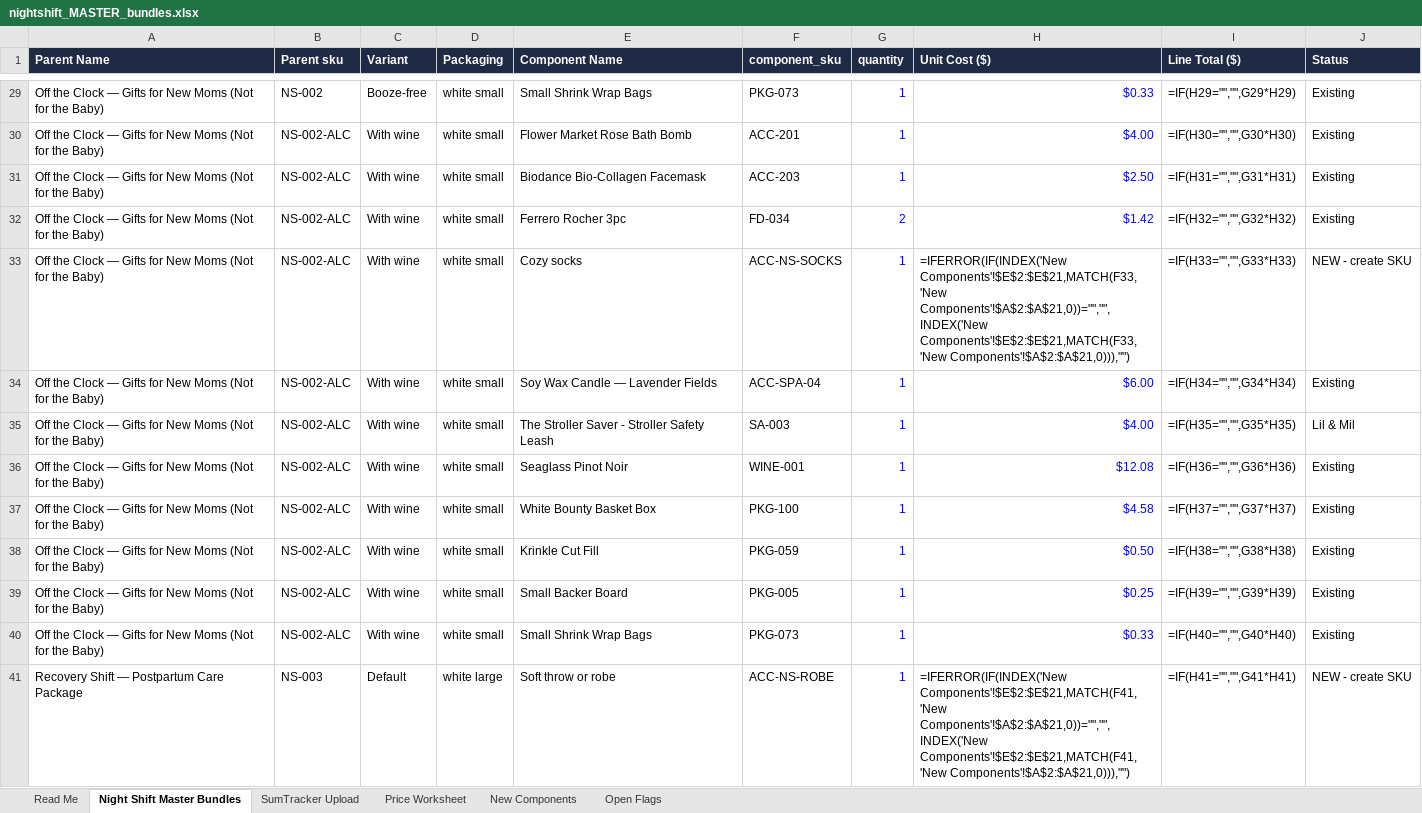
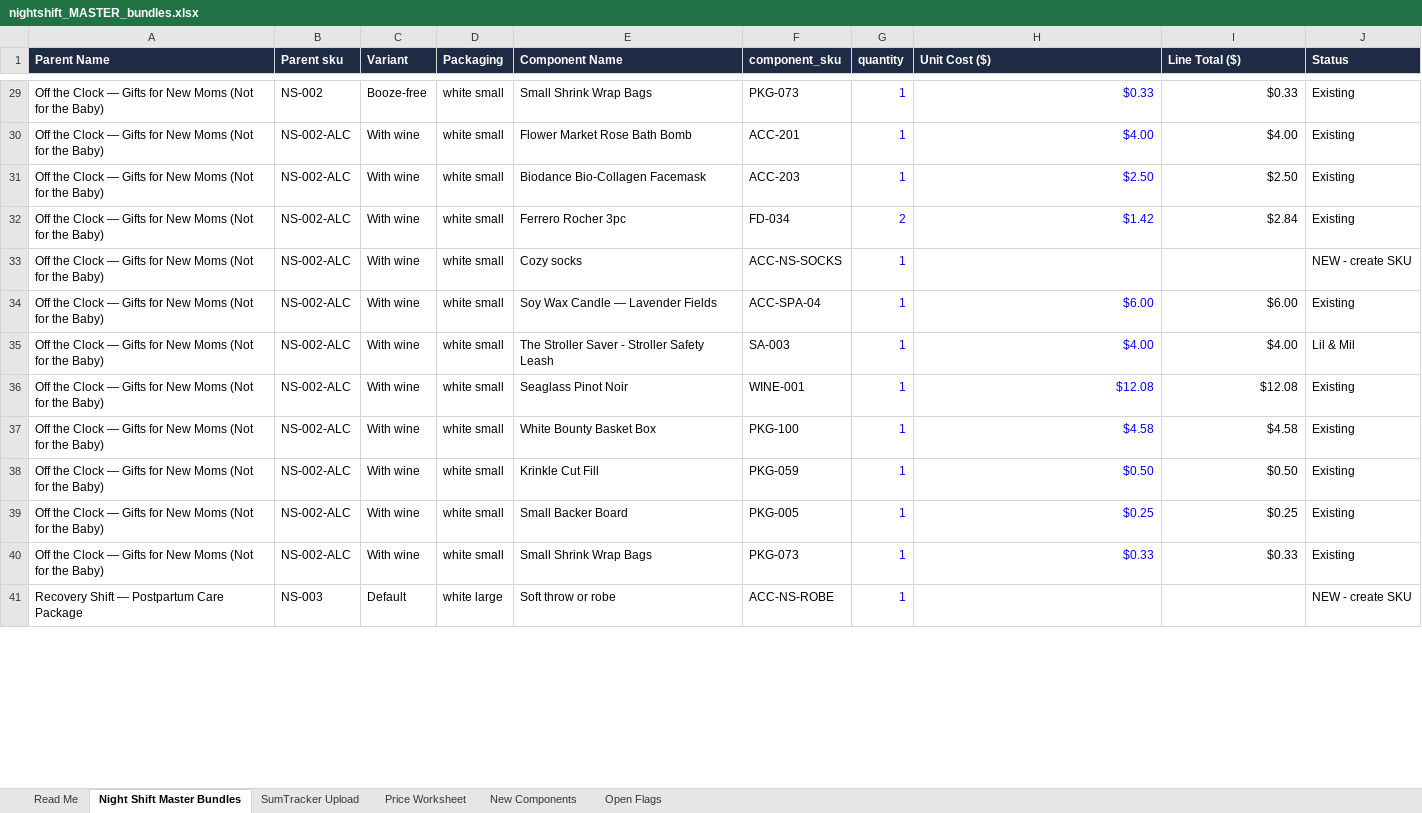
Before and after one commit to jgrasty123/Night-Shift-Gifts, an Excel workbook: catalog/nightshift_MASTER_bundles.xlsx, sheet Night Shift Master Bundles, drawn as a sheet; only a part is shown, gaps mark what is left out; values as stored, in another font and other column widths than the file's, no borders; formulas without a stored value are shown as written; the diff covers the shown part only; the diff names each change by its address in the sheet, - before the commit and + after, or states it on an @@ line.

```diff
--- a/catalog/nightshift_MASTER_bundles.xlsx (sheet Night Shift Master Bundles)
+++ b/catalog/nightshift_MASTER_bundles.xlsx (sheet Night Shift Master Bundles)
-I29 (Line Total ($)): =IF(H29="","",G29*H29)
+I29 (Line Total ($)): $0.33
-I30 (Line Total ($)): =IF(H30="","",G30*H30)
+I30 (Line Total ($)): $4.00
-I31 (Line Total ($)): =IF(H31="","",G31*H31)
+I31 (Line Total ($)): $2.50
-I32 (Line Total ($)): =IF(H32="","",G32*H32)
+I32 (Line Total ($)): $2.84
-H33 (Unit Cost ($)): =IFERROR(IF(INDEX('New Components'!$E$2:$E$21,MATCH(F33,'New Components'!$A$2:$A$21,0))="","",INDEX('New Components'!$E$2:$E$21,MATCH(F33,'New Components'!$A$2:$A$21,0))),"")
+H33 (Unit Cost ($)): (empty)
-I33 (Line Total ($)): =IF(H33="","",G33*H33)
+I33 (Line Total ($)): (empty)
-I34 (Line Total ($)): =IF(H34="","",G34*H34)
+I34 (Line Total ($)): $6.00
-I35 (Line Total ($)): =IF(H35="","",G35*H35)
+I35 (Line Total ($)): $4.00
-I36 (Line Total ($)): =IF(H36="","",G36*H36)
+I36 (Line Total ($)): $12.08
-I37 (Line Total ($)): =IF(H37="","",G37*H37)
+I37 (Line Total ($)): $4.58
-I38 (Line Total ($)): =IF(H38="","",G38*H38)
+I38 (Line Total ($)): $0.50
-I39 (Line Total ($)): =IF(H39="","",G39*H39)
+I39 (Line Total ($)): $0.25
-I40 (Line Total ($)): =IF(H40="","",G40*H40)
+I40 (Line Total ($)): $0.33
-H41 (Unit Cost ($)): =IFERROR(IF(INDEX('New Components'!$E$2:$E$21,MATCH(F41,'New Components'!$A$2:$A$21,0))="","",INDEX('New Components'!$E$2:$E$21,MATCH(F41,'New Components'!$A$2:$A$21,0))),"")
+H41 (Unit Cost ($)): (empty)
-I41 (Line Total ($)): =IF(H41="","",G41*H41)
+I41 (Line Total ($)): (empty)
```
Also changed, not shown: 200 edited cells and cell formats elsewhere in this sheet, sheet Price Worksheet, sheet New Components, sheet SumTracker Upload, sheet Open Flags, 9 other files.
